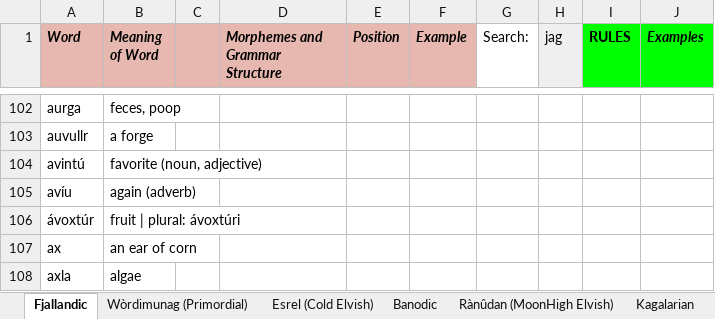
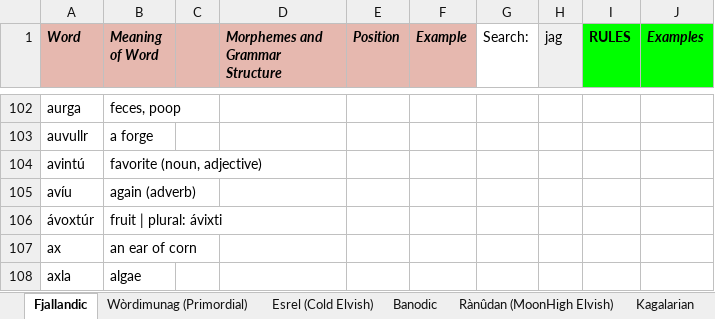
Before and after one commit to Oneo64/Auldworlde, an Excel workbook: Literature/Languages/Fantasy Languages.xlsx, sheet Fjallandic, drawn as a sheet; only a part is shown, gaps mark what is left out; values as stored, in another font and other column widths than the file's, no borders; charts and pictures not drawn; the diff names each change by its address in the sheet, - before the commit and + after, or states it on an @@ line.

Commit message:
Update Fantasy Languages.xlsx

```diff
--- a/Literature/Languages/Fantasy Languages.xlsx (sheet Fjallandic)
+++ b/Literature/Languages/Fantasy Languages.xlsx (sheet Fjallandic)
-B106 (Meaning of Word): fruit | plural: ávoxtúri
+B106 (Meaning of Word): fruit | plural: ávixti
```
